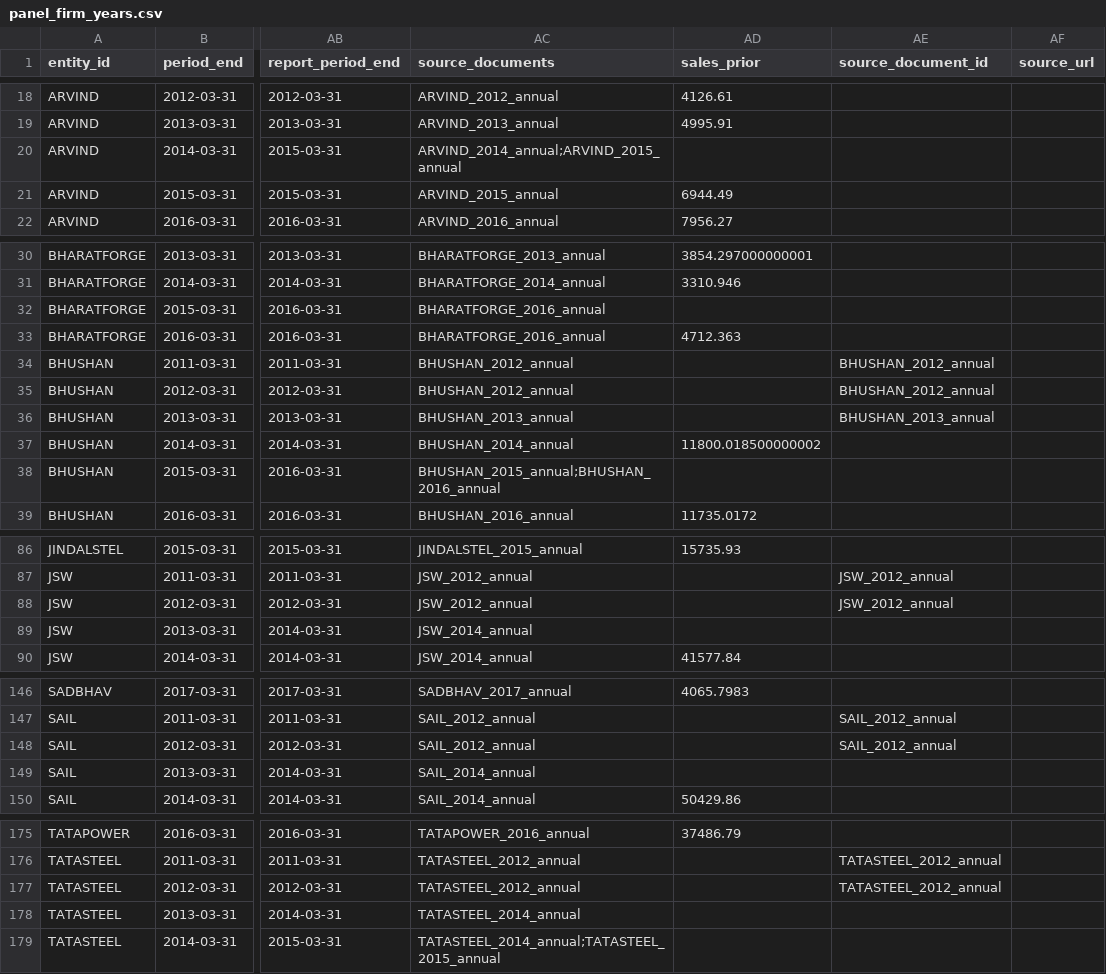
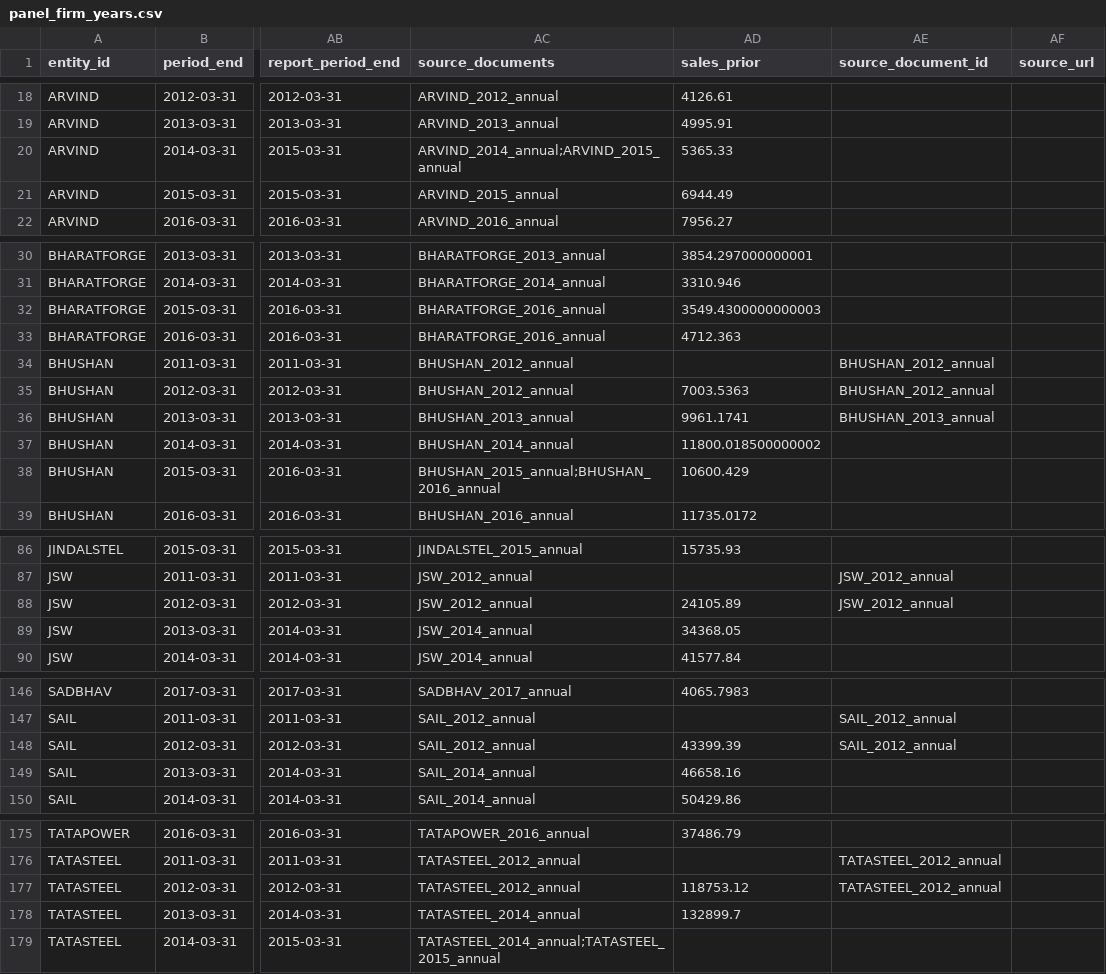
Before and after one commit to mohitpeswani363/procoder-credit-ews, a CSV file: results/v2/india/panel_firm_years.csv, drawn as a sheet; only a part is shown, gaps mark what is left out; the diff covers the shown part only; the diff names each change by its address in the sheet, - before the commit and + after, or states it on an @@ line.

```diff
--- a/results/v2/india/panel_firm_years.csv
+++ b/results/v2/india/panel_firm_years.csv
-AD20 (sales_prior): (empty)
+AD20 (sales_prior): 5365.33
-AD32 (sales_prior): (empty)
+AD32 (sales_prior): 3549.4300000000003
-AD35 (sales_prior): (empty)
+AD35 (sales_prior): 7003.5363
-AD36 (sales_prior): (empty)
+AD36 (sales_prior): 9961.1741
-AD38 (sales_prior): (empty)
+AD38 (sales_prior): 10600.429
-AD88 (sales_prior): (empty)
+AD88 (sales_prior): 24105.89
-AD89 (sales_prior): (empty)
+AD89 (sales_prior): 34368.05
-AD148 (sales_prior): (empty)
+AD148 (sales_prior): 43399.39
-AD149 (sales_prior): (empty)
+AD149 (sales_prior): 46658.16
-AD177 (sales_prior): (empty)
+AD177 (sales_prior): 118753.12
-AD178 (sales_prior): (empty)
+AD178 (sales_prior): 132899.7
```
Also changed, not shown: 5 edited cells elsewhere in this file, results/v2/india/pre_event_three_years.csv, results/v2/india/replay_observations.csv, 22 other files.
